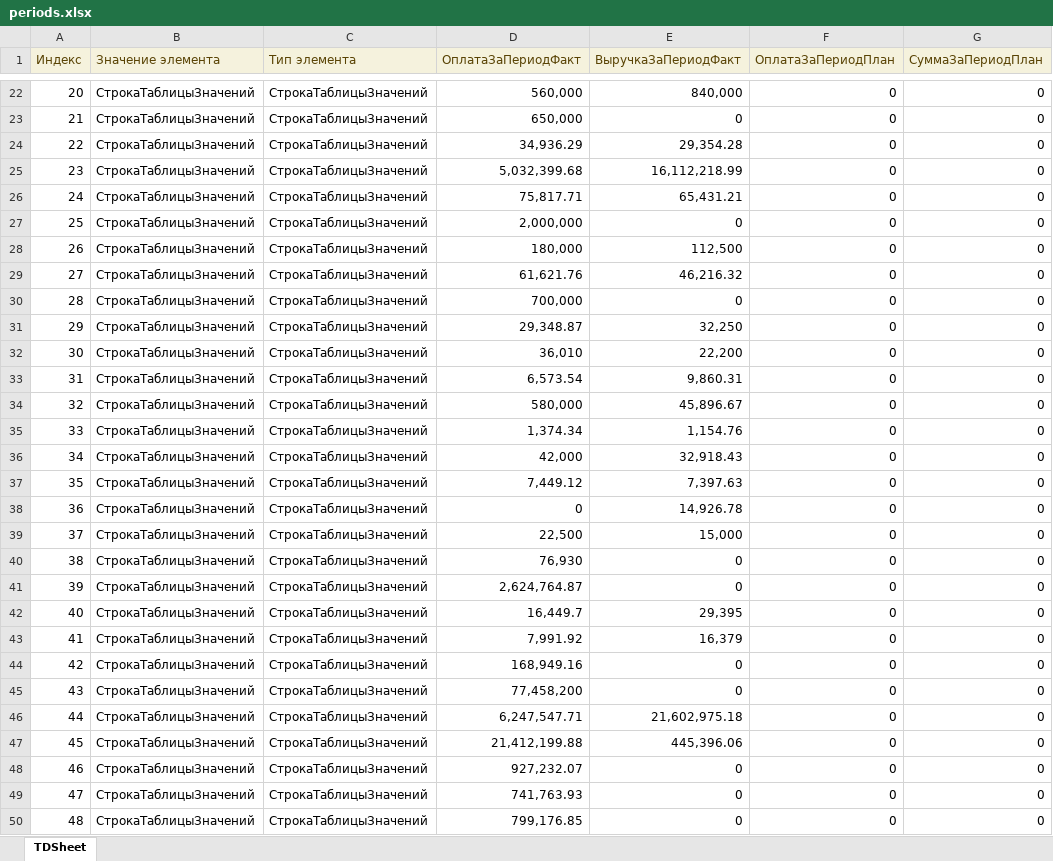
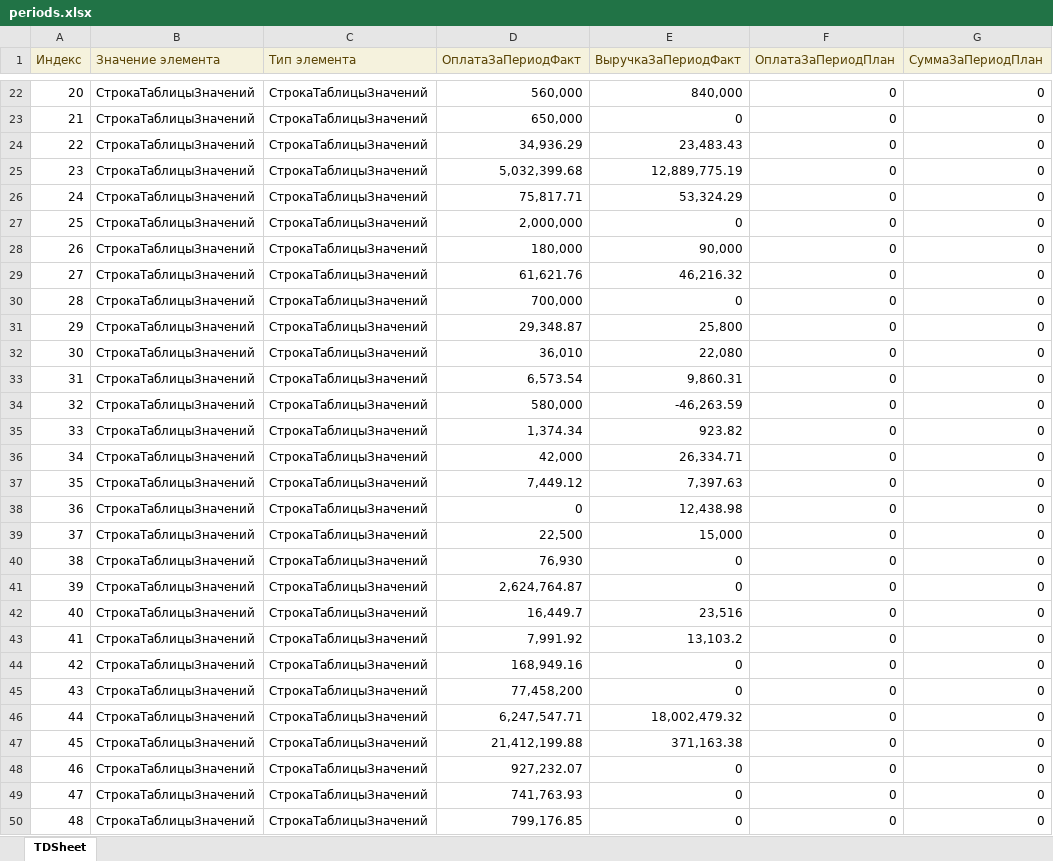
Before and after one commit to Hardmun/ecm, an Excel workbook: reports/contracts/files/periods.xlsx, sheet TDSheet, drawn as a sheet; only a part is shown, gaps mark what is left out; values as stored, in another font and other column widths than the file's, no borders; charts and pictures not drawn; the diff covers the shown part only; the diff names each change by its address in the sheet, - before the commit and + after, or states it on an @@ line.

```diff
--- a/reports/contracts/files/periods.xlsx (sheet TDSheet)
+++ b/reports/contracts/files/periods.xlsx (sheet TDSheet)
-E24 (ВыручкаЗаПериодФакт): 29,354.28
+E24 (ВыручкаЗаПериодФакт): 23,483.43
-E25 (ВыручкаЗаПериодФакт): 16,112,218.99
+E25 (ВыручкаЗаПериодФакт): 12,889,775.19
-E26 (ВыручкаЗаПериодФакт): 65,431.21
+E26 (ВыручкаЗаПериодФакт): 53,324.29
-E28 (ВыручкаЗаПериодФакт): 112,500
+E28 (ВыручкаЗаПериодФакт): 90,000
-E31 (ВыручкаЗаПериодФакт): 32,250
+E31 (ВыручкаЗаПериодФакт): 25,800
-E32 (ВыручкаЗаПериодФакт): 22,200
+E32 (ВыручкаЗаПериодФакт): 22,080
-E34 (ВыручкаЗаПериодФакт): 45,896.67
+E34 (ВыручкаЗаПериодФакт): -46,263.59
-E35 (ВыручкаЗаПериодФакт): 1,154.76
+E35 (ВыручкаЗаПериодФакт): 923.82
-E36 (ВыручкаЗаПериодФакт): 32,918.43
+E36 (ВыручкаЗаПериодФакт): 26,334.71
-E38 (ВыручкаЗаПериодФакт): 14,926.78
+E38 (ВыручкаЗаПериодФакт): 12,438.98
-E42 (ВыручкаЗаПериодФакт): 29,395
+E42 (ВыручкаЗаПериодФакт): 23,516
-E43 (ВыручкаЗаПериодФакт): 16,379
+E43 (ВыручкаЗаПериодФакт): 13,103.2
-E46 (ВыручкаЗаПериодФакт): 21,602,975.18
+E46 (ВыручкаЗаПериодФакт): 18,002,479.32
-E47 (ВыручкаЗаПериодФакт): 445,396.06
+E47 (ВыручкаЗаПериодФакт): 371,163.38
```
Also changed, not shown: 113 removed rows and 233 edited cells elsewhere in this sheet, reports/contracts/files/expense.xlsx, reports/contracts/files/result.xlsx, 2 other files.
